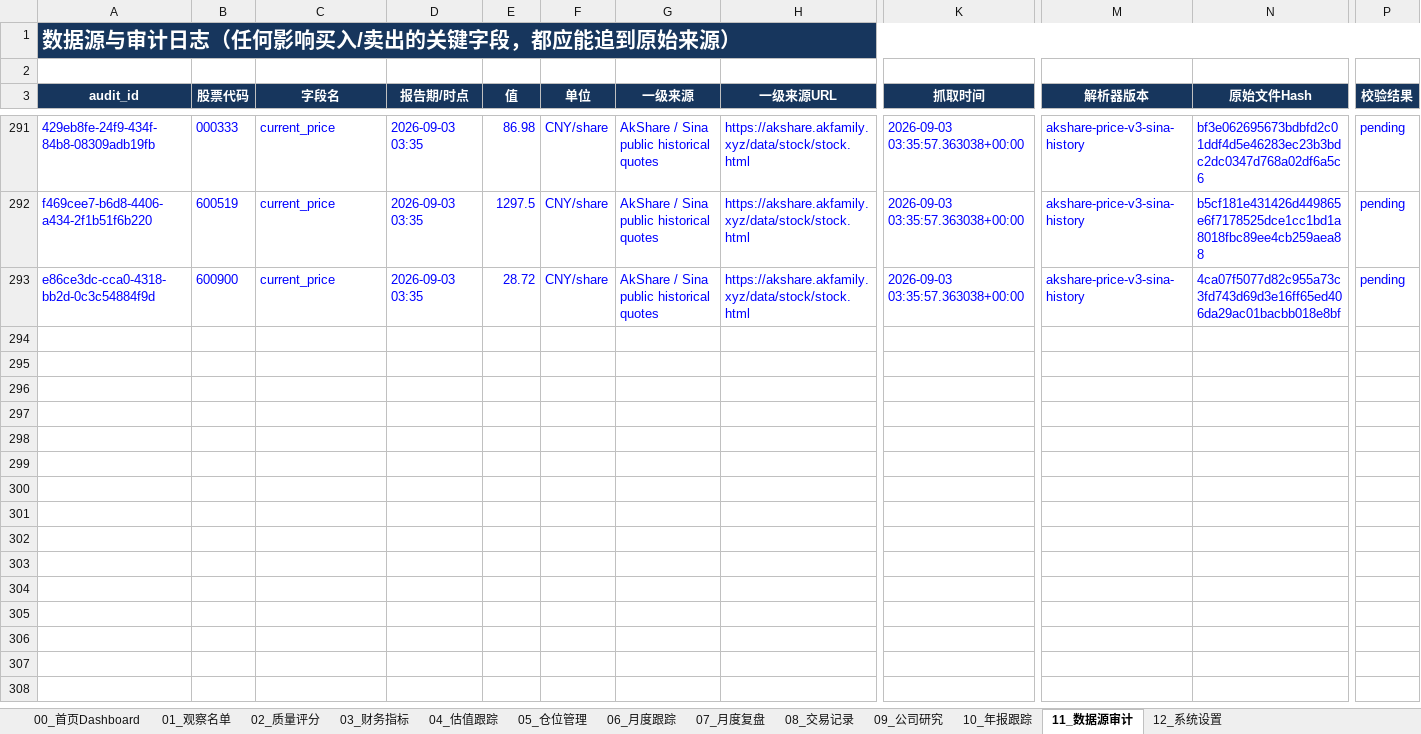
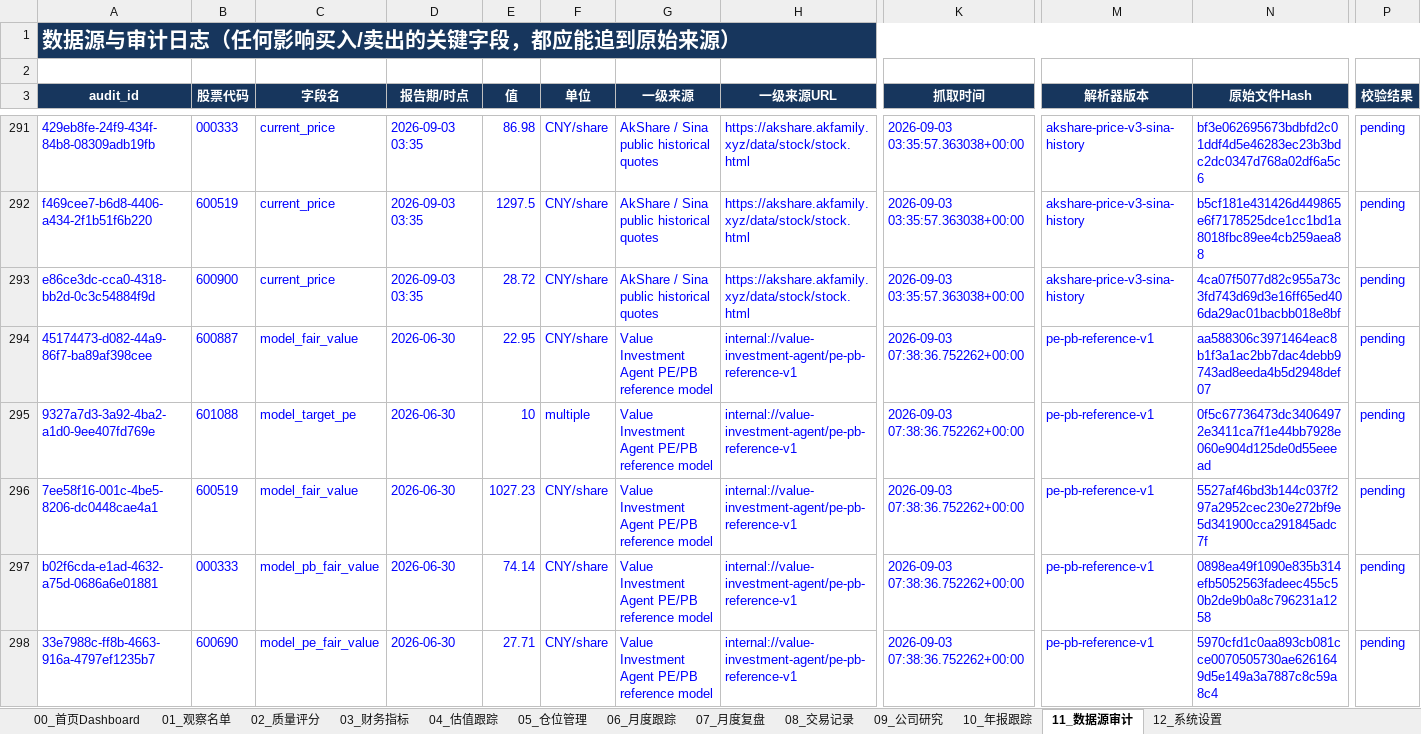
Before and after one commit to MingMingLiu0112/value-investment, an Excel workbook: A股价值投资_Agent前端智能跟踪模板.xlsx, sheet 11_数据源审计, drawn as a sheet; only a part is shown, gaps mark what is left out; values as stored, in another font and other column widths than the file's, no borders; conditional formats not drawn; rows hold the shown columns only; the diff covers the shown part only; the diff names each change by its address in the sheet, - before the commit and + after, or states it on an @@ line.

Commit message:
Add auditable PE PB valuations and official filings

```diff
--- a/A股价值投资_Agent前端智能跟踪模板.xlsx (sheet 11_数据源审计)
+++ b/A股价值投资_Agent前端智能跟踪模板.xlsx (sheet 11_数据源审计)
+row 294: 45174473-d082-44a9-86f7-ba89af398cee | 600887 | model_fair_value | 2026-06-30 | 22.95 | CNY/share | Value Investment Agent PE/PB reference model | internal://value-investment-agent/pe-pb-reference-v1 | 2026-09-03 07:38:36.752262+00:00 | pe-pb-reference-v1 | aa588306c3971464eac8b1f3a1ac2bb7dac4debb9743ad8eeda4b5d2948def07 | pending
+row 295: 9327a7d3-3a92-4ba2-a1d0-9ee407fd769e | 601088 | model_target_pe | 2026-06-30 | 10 | multiple | Value Investment Agent PE/PB reference model | internal://value-investment-agent/pe-pb-reference-v1 | 2026-09-03 07:38:36.752262+00:00 | pe-pb-reference-v1 | 0f5c67736473dc34064972e3411ca7f1e44bb7928e060e904d125de0d55eeead | pending
+row 296: 7ee58f16-001c-4be5-8206-dc0448cae4a1 | 600519 | model_fair_value | 2026-06-30 | 1027.23 | CNY/share | Value Investment Agent PE/PB reference model | internal://value-investment-agent/pe-pb-reference-v1 | 2026-09-03 07:38:36.752262+00:00 | pe-pb-reference-v1 | 5527af46bd3b144c037f297a2952cec230e272bf9e5d341900cca291845adc7f | pending
+row 297: b02f6cda-e1ad-4632-a75d-0686a6e01881 | 000333 | model_pb_fair_value | 2026-06-30 | 74.14 | CNY/share | Value Investment Agent PE/PB reference model | internal://value-investment-agent/pe-pb-reference-v1 | 2026-09-03 07:38:36.752262+00:00 | pe-pb-reference-v1 | 0898ea49f1090e835b314efb5052563fadeec455c50b2de9b0a8c796231a1258 | pending
+row 298: 33e7988c-ff8b-4663-916a-4797ef1235b7 | 600690 | model_pe_fair_value | 2026-06-30 | 27.71 | CNY/share | Value Investment Agent PE/PB reference model | internal://value-investment-agent/pe-pb-reference-v1 | 2026-09-03 07:38:36.752262+00:00 | pe-pb-reference-v1 | 5970cfd1c0aa893cb081cce0070505730ae6261649d5e149a3a7887c8c59a8c4 | pending
```
Also changed, not shown: 127 added rows elsewhere in this sheet, sheet 04_估值跟踪, sheet 01_观察名单, sheet 00_首页Dashboard, sheet 10_年报跟踪, sheet 05_仓位管理, sheet 03_财务指标, charts or pictures, 18 other files.
